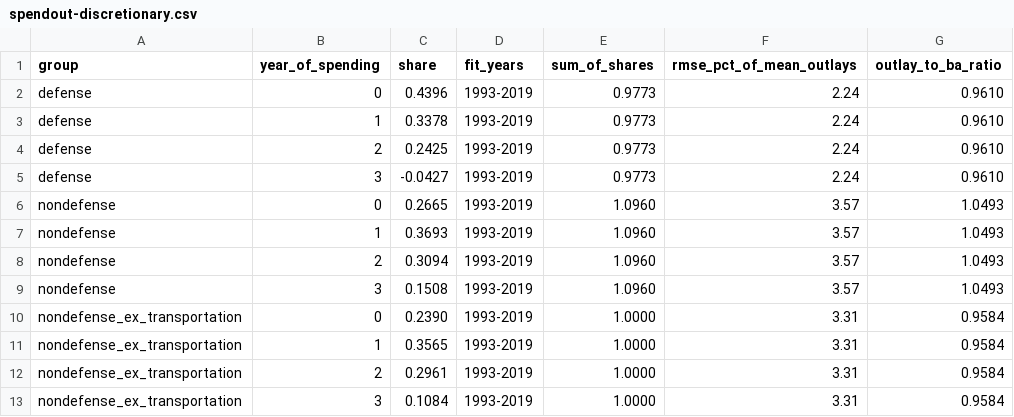
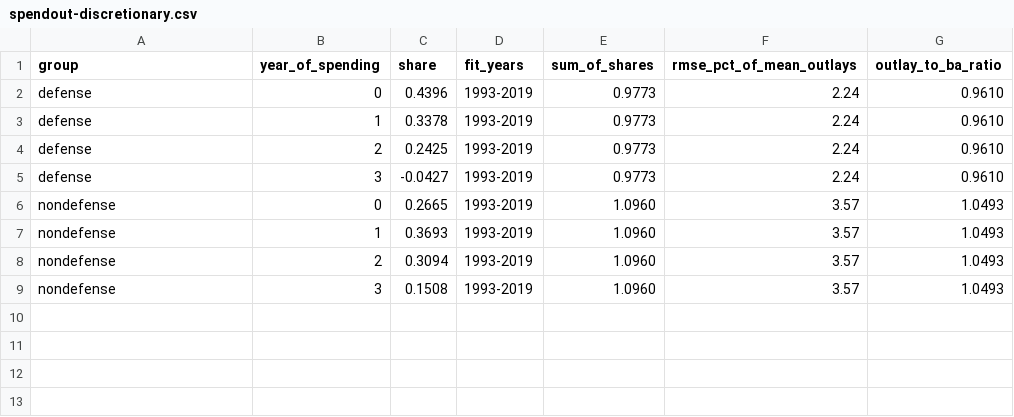
Before and after one commit to fm58cn6g4d-stack/project-2050, a CSV file: models/data/budget/spendout-discretionary.csv, drawn as a sheet; the diff names each change by its address in the sheet, - before the commit and + after, or states it on an @@ line.

```diff
--- a/models/data/budget/spendout-discretionary.csv
+++ b/models/data/budget/spendout-discretionary.csv
-row 10: nondefense_ex_transportation | 0 | 0.2390 | 1993-2019 | 1.0000 | 3.31 | 0.9584
-row 11: nondefense_ex_transportation | 1 | 0.3565 | 1993-2019 | 1.0000 | 3.31 | 0.9584
-row 12: nondefense_ex_transportation | 2 | 0.2961 | 1993-2019 | 1.0000 | 3.31 | 0.9584
-row 13: nondefense_ex_transportation | 3 | 0.1084 | 1993-2019 | 1.0000 | 3.31 | 0.9584
```
Also changed, not shown: models/data/budget/provisions.csv, 10 other files.
